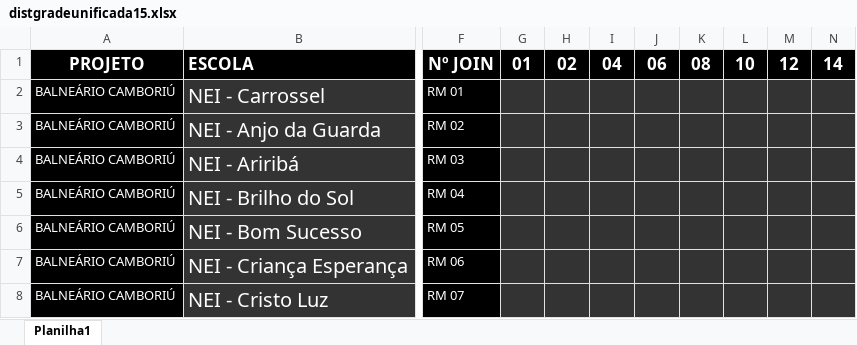
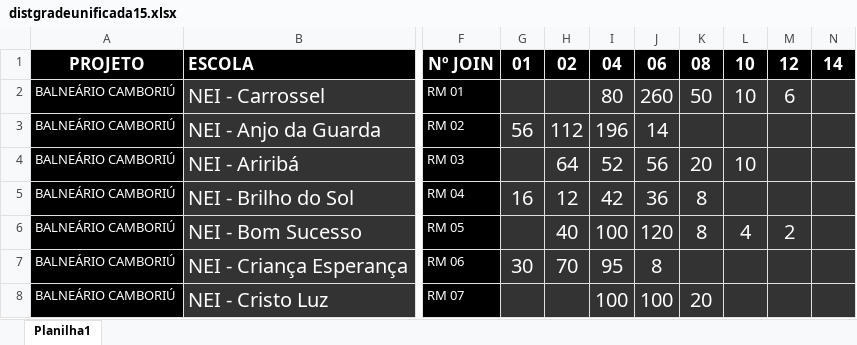
Before and after one commit to Alexandre1313/project-beck_ventura, an Excel workbook: core/utils/docs_proj_p/distgradeunificada15.xlsx, sheet Planilha1, drawn as a sheet; only a part is shown, gaps mark what is left out; values as stored, in another font and other column widths than the file's, no borders; the diff covers the shown part only; the diff names each change by its address in the sheet, - before the commit and + after, or states it on an @@ line.

Commit message:
180920256

```diff
--- a/core/utils/docs_proj_p/distgradeunificada15.xlsx (sheet Planilha1)
+++ b/core/utils/docs_proj_p/distgradeunificada15.xlsx (sheet Planilha1)
-I2: (empty)
+I2: 80
-J2: (empty)
+J2: 260
-K2: (empty)
+K2: 50
-L2: (empty)
+L2: 10
-M2: (empty)
+M2: 6
-G3: (empty)
+G3: 56
-H3: (empty)
+H3: 112
-I3: (empty)
+I3: 196
-J3: (empty)
+J3: 14
-H4: (empty)
+H4: 64
-I4: (empty)
+I4: 52
-J4: (empty)
+J4: 56
-K4: (empty)
+K4: 20
-L4: (empty)
+L4: 10
-G5: (empty)
+G5: 16
-H5: (empty)
+H5: 12
-I5: (empty)
+I5: 42
-J5: (empty)
+J5: 36
-K5:K6: (empty)
+K5:K6: 8
-H6: (empty)
+H6: 40
-I6: (empty)
+I6: 100
-J6: (empty)
+J6: 120
-L6: (empty)
+L6: 4
-M6: (empty)
+M6: 2
-G7: (empty)
+G7: 30
-H7: (empty)
+H7: 70
-I7: (empty)
+I7: 95
-J7: (empty)
+J7: 8
-I8: (empty)
+I8: 100
-J8: (empty)
+J8: 100
-K8: (empty)
+K8: 20
```
Also changed, not shown: 171 edited cells elsewhere in this sheet.
